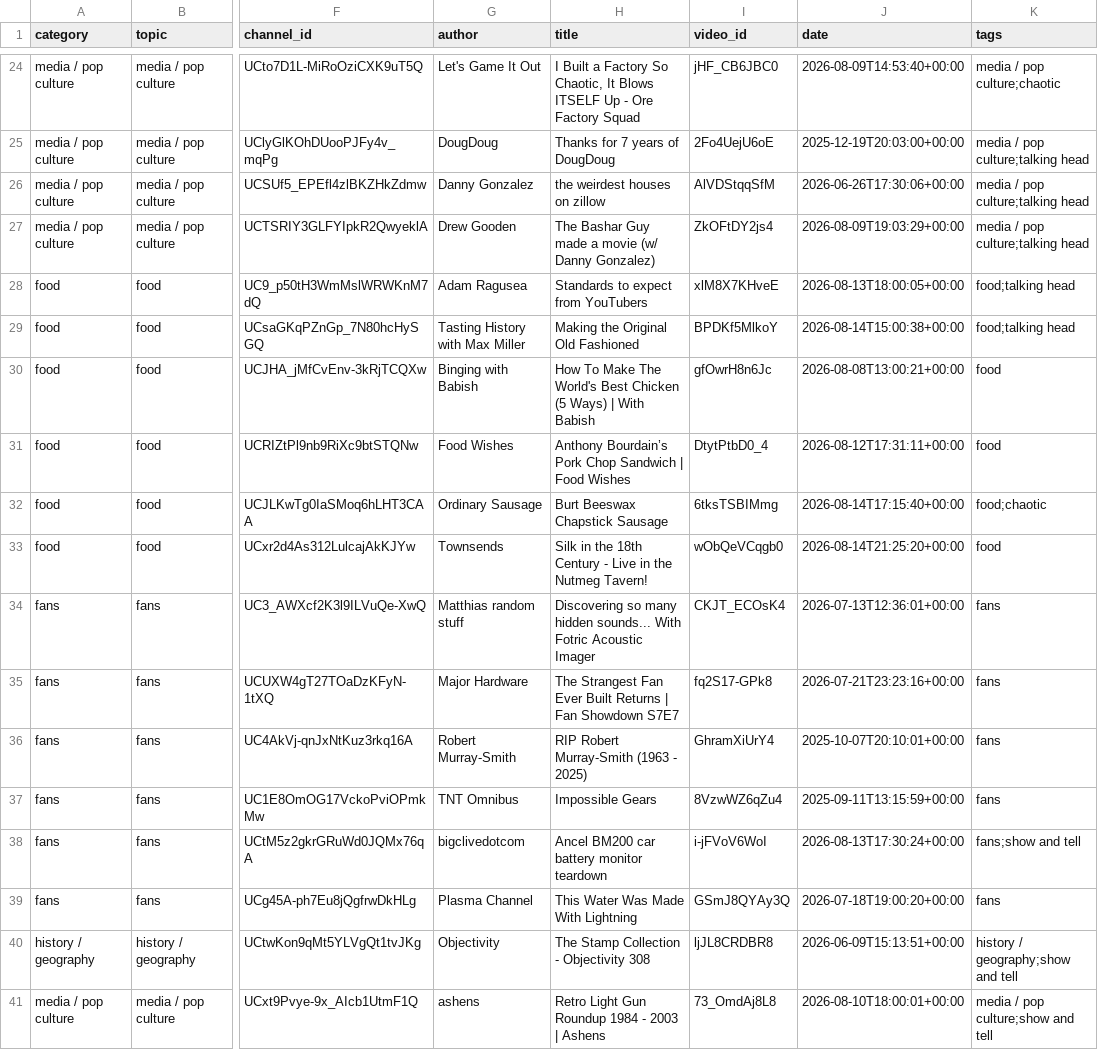
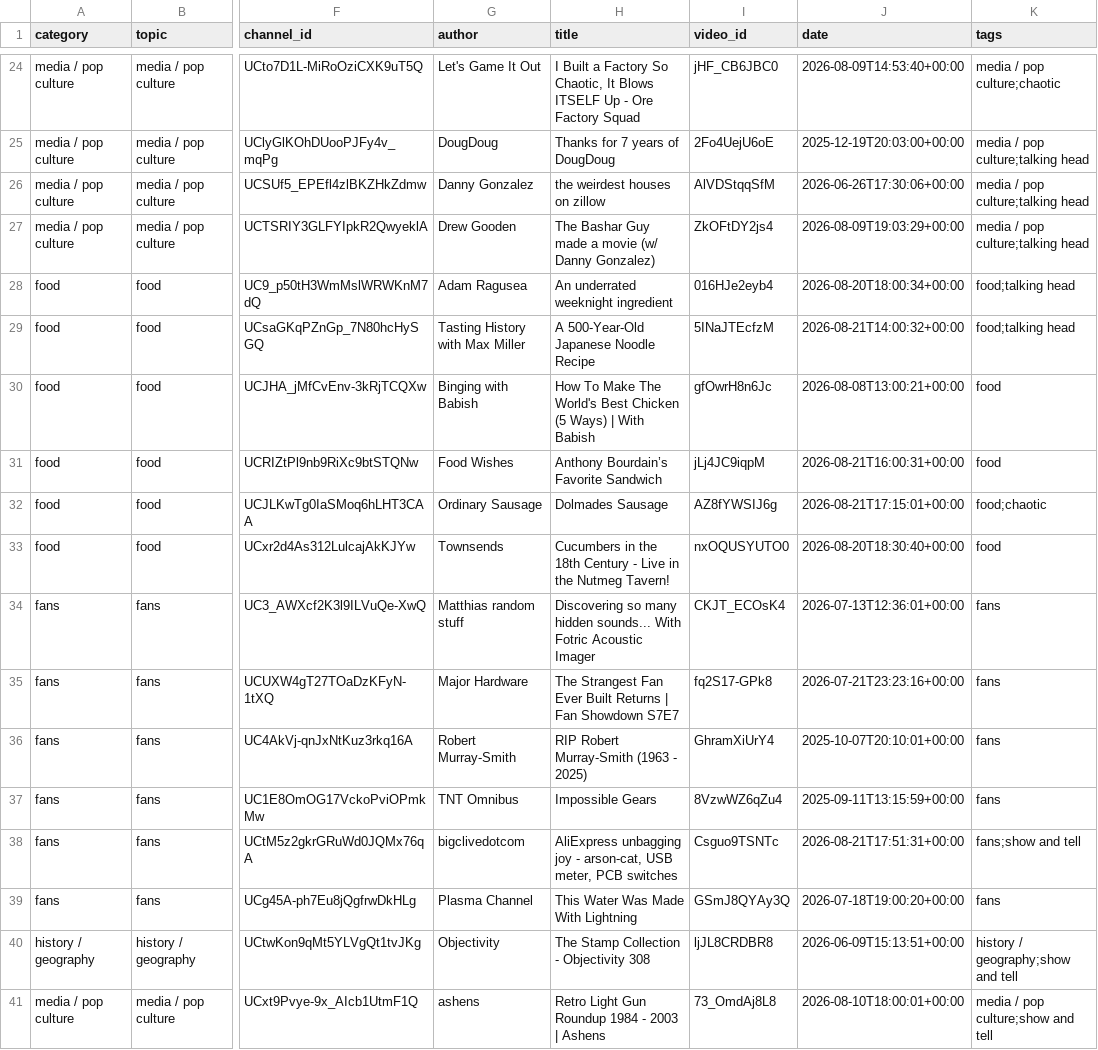
Before and after one commit to RMWinslow/ytrss, a CSV file: latest_videos.csv, drawn as a sheet; only a part is shown, gaps mark what is left out; the diff covers the shown part only; the diff names each change by its address in the sheet, - before the commit and + after, or states it on an @@ line.

```diff
--- a/latest_videos.csv
+++ b/latest_videos.csv
-H28 (title): Standards to expect from YouTubers
+H28 (title): An underrated weeknight ingredient
-I28 (video_id): xlM8X7KHveE
+I28 (video_id): 016HJe2eyb4
-J28 (date): 2026-08-13T18:00:05+00:00
+J28 (date): 2026-08-20T18:00:34+00:00
-H29 (title): Making the Original Old Fashioned
+H29 (title): A 500-Year-Old Japanese Noodle Recipe
-I29 (video_id): BPDKf5MlkoY
+I29 (video_id): 5INaJTEcfzM
-J29 (date): 2026-08-14T15:00:38+00:00
+J29 (date): 2026-08-21T14:00:32+00:00
-H31 (title): Anthony Bourdain’s Pork Chop Sandwich | Food Wishes
+H31 (title): Anthony Bourdain’s Favorite Sandwich
-I31 (video_id): DtytPtbD0_4
+I31 (video_id): jLj4JC9iqpM
-J31 (date): 2026-08-12T17:31:11+00:00
+J31 (date): 2026-08-21T16:00:31+00:00
-H32 (title): Burt Beeswax Chapstick Sausage
+H32 (title): Dolmades Sausage
-I32 (video_id): 6tksTSBIMmg
+I32 (video_id): AZ8fYWSIJ6g
-J32 (date): 2026-08-14T17:15:40+00:00
+J32 (date): 2026-08-21T17:15:01+00:00
-H33 (title): Silk in the…
+H33 (title): Cucumbers in the…
-I33 (video_id): wObQeVCqgb0
+I33 (video_id): nxOQUSYUTO0
-J33 (date): 2026-08-14T21:25:20+00:00
+J33 (date): 2026-08-20T18:30:40+00:00
-H38 (title): Ancel BM200 car battery monitor teardown
+H38 (title): AliExpress unbagging joy - arson-cat, USB meter, PCB switches
-I38 (video_id): i-jFVoV6WoI
+I38 (video_id): Csguo9TSNTc
-J38 (date): 2026-08-13T17:30:24+00:00
+J38 (date): 2026-08-21T17:51:31+00:00
```
Also changed, not shown: 178 edited cells elsewhere in this file, 1 other file.
